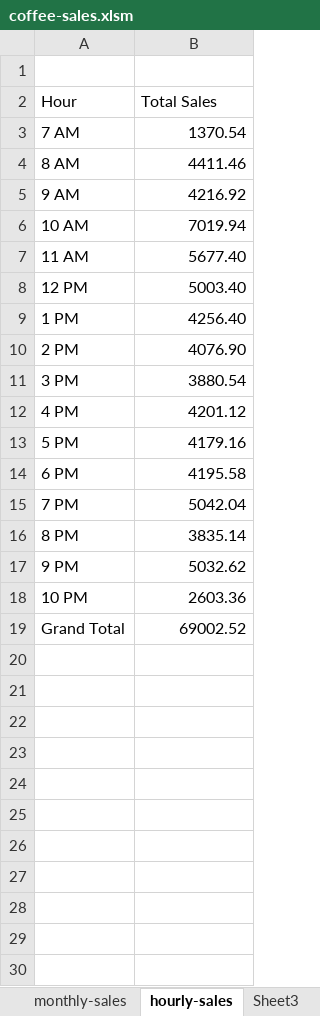
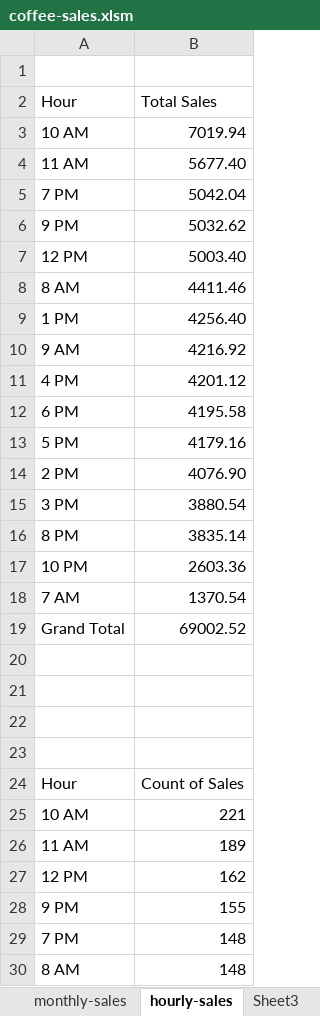
Before and after one commit to KeeganDavis/data-projects, an Excel workbook: coffee-sales/excel/coffee-sales.xlsm, sheet hourly-sales, drawn as a sheet; only a part is shown; values as stored, in another font and other column widths than the file's, no borders; charts and pictures not drawn; the diff covers the shown part only; the diff names each change by its address in the sheet, - before the commit and + after, or states it on an @@ line.

Commit message:
added hourly sales analysis sheet

```diff
--- a/coffee-sales/excel/coffee-sales.xlsm (sheet hourly-sales)
+++ b/coffee-sales/excel/coffee-sales.xlsm (sheet hourly-sales)
@@ row 15 moved to row 5: 7 PM @@
@@ row 17 moved to row 6: 9 PM @@
@@ row 4 moved to row 8: 8 AM @@
@@ row 5 moved to row 10: 9 AM @@
@@ row 12 moved to row 11: 4 PM @@
@@ row 14 moved to row 12: 6 PM @@
@@ row 3 moved to row 18: 7 AM @@
+row 20: (empty)
+row 21: (empty)
+row 22: (empty)
+row 23: (empty)
+row 24: Hour | Count of Sales
+row 25: 10 AM | 221
+row 26: 11 AM | 189
+row 27: 12 PM | 162
+row 28: 9 PM | 155
+row 29: 7 PM | 148
+row 30: 8 AM | 148
```
Also changed, not shown: 32 added rows elsewhere in this sheet, sheet Sheet3, sheet monthly-sales, charts or pictures.
